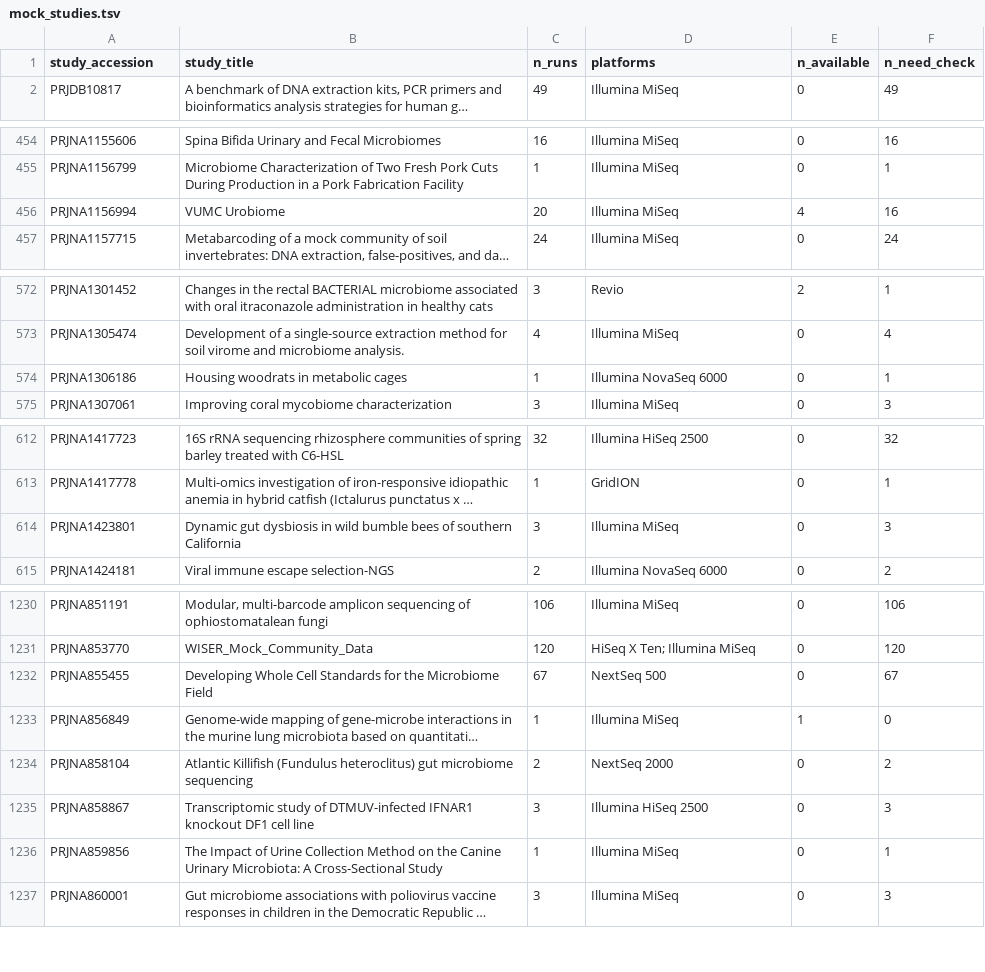
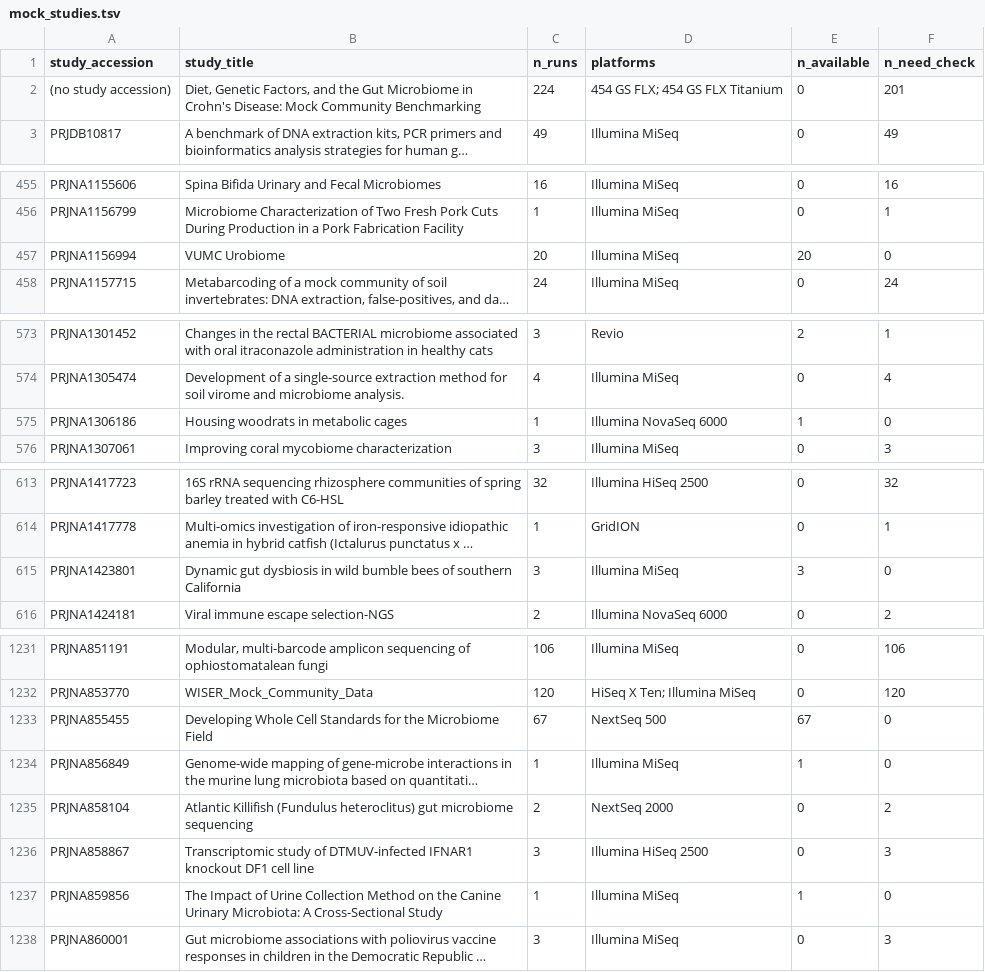
Before and after one commit to Kin-zala/16S-mock-curation, a TSV file: data/step1/mock_studies.tsv, drawn as a sheet; only a part is shown, gaps mark what is left out; long unchanged cells end in …; addresses are those after the commit; the diff covers the shown part only; the diff names each change by its address in the sheet, - before the commit and + after, or states it on an @@ line.

Commit message:
Filter v2, keep runs without study accession, protect hand check, add requirements

```diff
--- a/data/step1/mock_studies.tsv
+++ b/data/step1/mock_studies.tsv
+row 2: (no study accession) | Diet, Genetic Factors, and the Gut Microbiome in Crohn's Disease: Mock Community Benchmarking | 224 | 454 GS FLX; 454 GS FLX Titanium | 0 | 201
-E457 (n_available): 4
+E457 (n_available): 20
-F457 (n_need_check): 16
+F457 (n_need_check): 0
-E575 (n_available): 0
+E575 (n_available): 1
-F575 (n_need_check): 1
+F575 (n_need_check): 0
-E615 (n_available): 0
+E615 (n_available): 3
-F615 (n_need_check): 3
+F615 (n_need_check): 0
-E1233 (n_available): 0
+E1233 (n_available): 67
-F1233 (n_need_check): 67
+F1233 (n_need_check): 0
-E1237 (n_available): 0
+E1237 (n_available): 1
-F1237 (n_need_check): 1
+F1237 (n_need_check): 0
```
Also changed, not shown: 22 edited cells elsewhere in this file, 3 other files.
